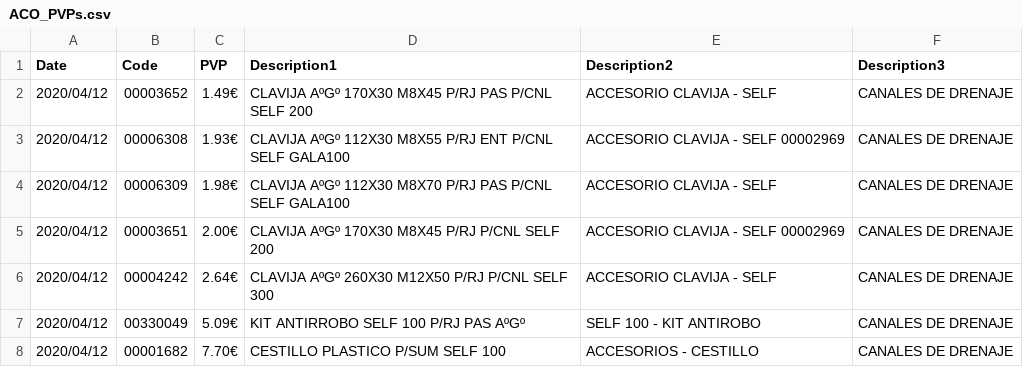
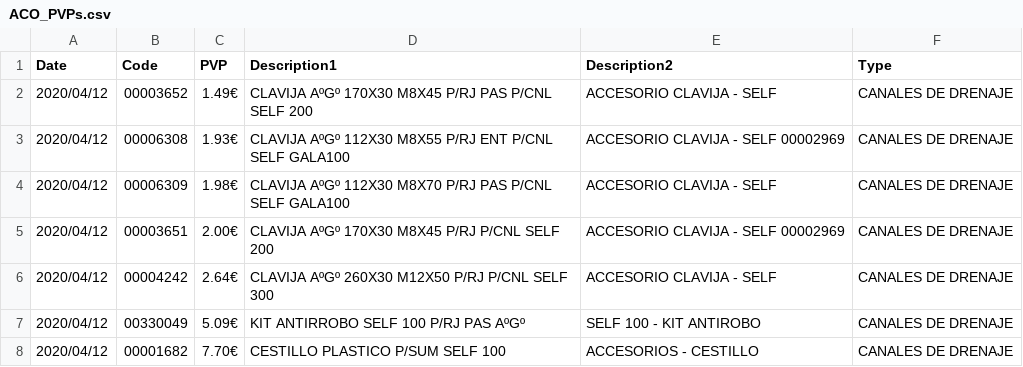
Before and after one commit to rest76x/PRAC1-WEB_SCRAPING, a CSV file: csv/ACO_PVPs.csv, drawn as a sheet; only a part is shown.

Commit message:
Dataset resultant de l'execució del programa

```diff
--- a/csv/ACO_PVPs.csv
+++ b/csv/ACO_PVPs.csv
@@ -1,2 +1,2 @@
-Date;Code;PVP;Description1;Description2;Description3;
+Date;Code;PVP;Description1;Description2;Type;
 2020/04/12;"00003652";"1.49€";"CLAVIJA AºGº 170X30 M8X45 P/RJ PAS P/CNL SELF 200";"ACCESORIO CLAVIJA - SELF";"CANALES DE DRENAJE";
```
